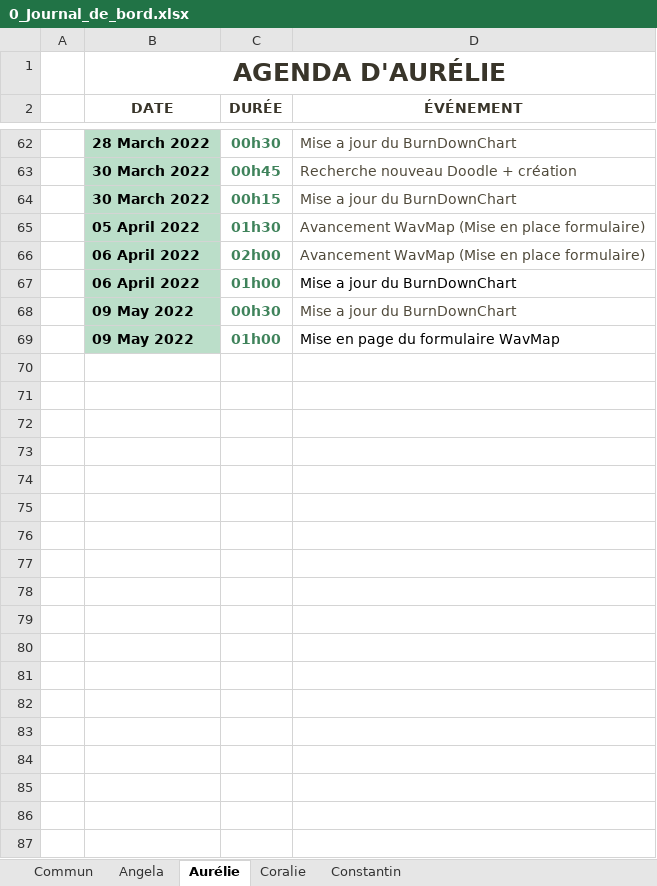
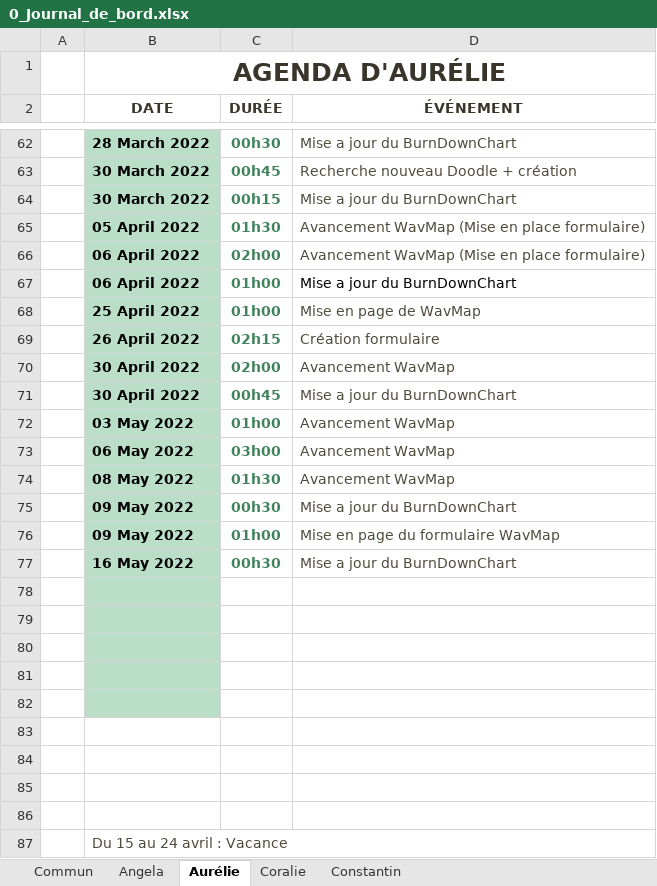
Before and after one commit to ConstantinHrrmn/WavContact, an Excel workbook: Documents/0_Journal_de_bord.xlsx, sheet Aurélie, drawn as a sheet; only a part is shown, gaps mark what is left out; values as stored, in another font and other column widths than the file's, no borders; table styles not drawn; addresses are those after the commit; the diff names each change by its address in the sheet, - before the commit and + after, or states it on an @@ line.

```diff
--- a/Documents/0_Journal_de_bord.xlsx (sheet Aurélie)
+++ b/Documents/0_Journal_de_bord.xlsx (sheet Aurélie)
+row 68:  | 25 April 2022 | 01h00 | Mise en page de WavMap
+row 69:  | 26 April 2022 | 02h15 | Création formulaire
+row 70:  | 30 April 2022 | 02h00 | Avancement WavMap
+row 71:  | 30 April 2022 | 00h45 | Mise a jour du BurnDownChart
+row 72:  | 03 May 2022 | 01h00 | Avancement WavMap
+row 73:  | 06 May 2022 | 03h00 | Avancement WavMap
+row 74:  | 08 May 2022 | 01h30 | Avancement WavMap
-D76 text colour: black
+D76 text colour: #504A3B
+row 77:  | 16 May 2022 | 00h30 | Mise a jour du BurnDownChart
+row 78: (empty)
+row 79: (empty)
+row 80: (empty)
+row 81: (empty)
+row 82: (empty)
+row 83: (empty)
+row 84: (empty)
+row 85: (empty)
+row 86: (empty)
+row 87:  | Du 15 au 24 avril : Vacance
```
Also changed, not shown: sheet Angela, sheet Coralie, sheet Constantin, sheet Commun, Documents/0_Planning.xlsx.
